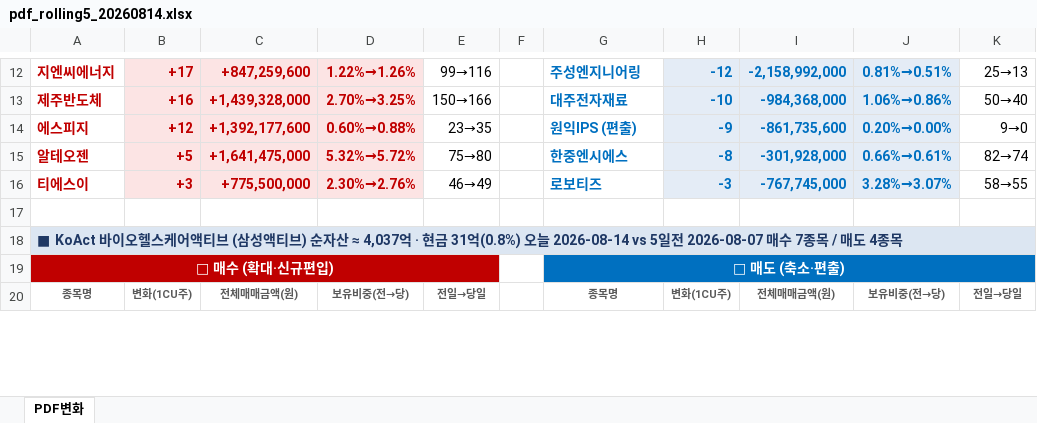
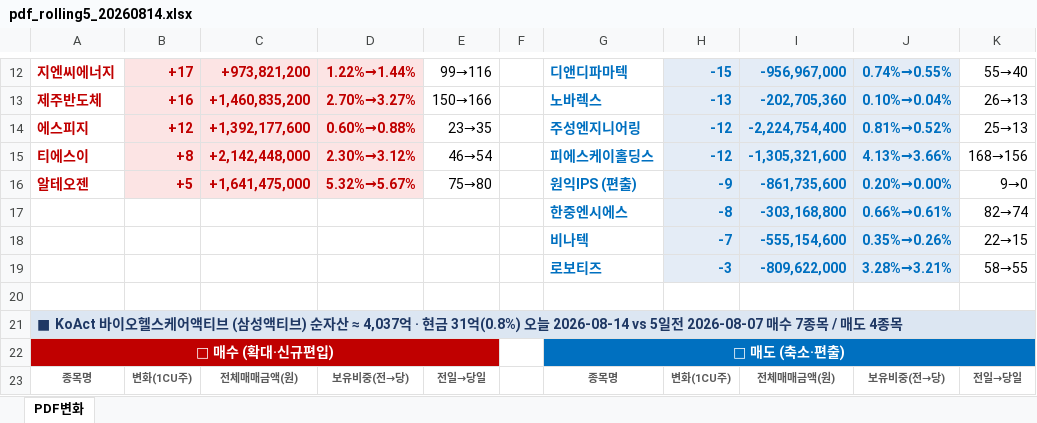
Before and after one commit to unrevr15/etf-reports, an Excel workbook: reports/pdf_rolling5_20260814.xlsx, sheet PDF변화, drawn as a sheet; only a part is shown, gaps mark what is left out; values as stored, in another font and other column widths than the file's, no borders; removed rows and columns are numbered as before the commit, all else as after; the diff covers the shown part only; the diff names each change by its address in the sheet, - before the commit and + after, or states it on an @@ line.

```diff
--- a/reports/pdf_rolling5_20260814.xlsx (sheet PDF변화)
+++ b/reports/pdf_rolling5_20260814.xlsx (sheet PDF변화)
-C12: +847,259,600
+C12: +973,821,200
-D12: 1.22%→1.26%
+D12: 1.22%→1.44%
-G12: 주성엔지니어링
+G12: 디앤디파마텍
-H12: -12
+H12: -15
-I12: -2,158,992,000
+I12: -956,967,000
-J12: 0.81%→0.51%
+J12: 0.74%→0.55%
-K12: 25→13
+K12: 55→40
-C13: +1,439,328,000
+C13: +1,460,835,200
-D13: 2.70%→3.25%
+D13: 2.70%→3.27%
-G13: 대주전자재료
+G13: 노바렉스
-H13: -10
+H13: -13
-I13: -984,368,000
+I13: -202,705,360
-J13: 1.06%→0.86%
+J13: 0.10%→0.04%
-K13: 50→40
+K13: 26→13
-G14: 원익IPS (편출)
+G14: 주성엔지니어링
-H14: -9
+H14: -12
-I14: -861,735,600
+I14: -2,224,754,400
-J14: 0.20%→0.00%
+J14: 0.81%→0.52%
-K14: 9→0
+K14: 25→13
+row 15: 티에스이 | +8 | +2,142,448,000 | 2.30%→3.12% | 46→54 |  | 피에스케이홀딩스 | -12 | -1,305,321,600 | 4.13%→3.66% | 168→156
-D16: 5.32%→5.72%
+D16: 5.32%→5.67%
-G16: 한중엔시에스
+G16: 원익IPS (편출)
-H16: -8
+H16: -9
-I16: -301,928,000
+I16: -861,735,600
-J16: 0.66%→0.61%
+J16: 0.20%→0.00%
-K16: 82→74
+K16: 9→0
-row 16: 티에스이 | +3 | +775,500,000 | 2.30%→2.76% | 46→49 |  | 로보티즈 | -3 | -767,745,000 | 3.28%→3.07% | 58→55
+row 17:  |  |  |  |  |  | 한중엔시에스 | -8 | -303,168,800 | 0.66%→0.61% | 82→74
+row 18:  |  |  |  |  |  | 비나텍 | -7 | -555,154,600 | 0.35%→0.26% | 22→15
+row 19:  |  |  |  |  |  | 로보티즈 | -3 | -809,622,000 | 3.28%→3.21% | 58→55
```
Also changed, not shown: 22 added rows, 1 removed row, 76 edited cells and cell formats elsewhere in this sheet, reports/pdf_change_20260814.xlsx, reports/pdf_weekly_20260814.xlsx, 5 other files.
